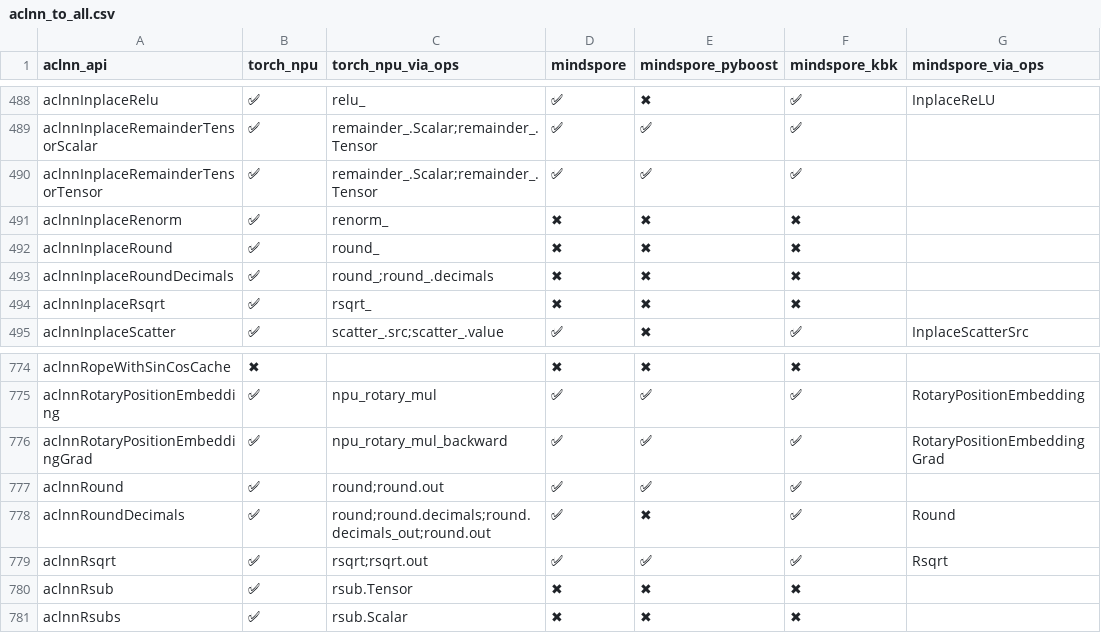
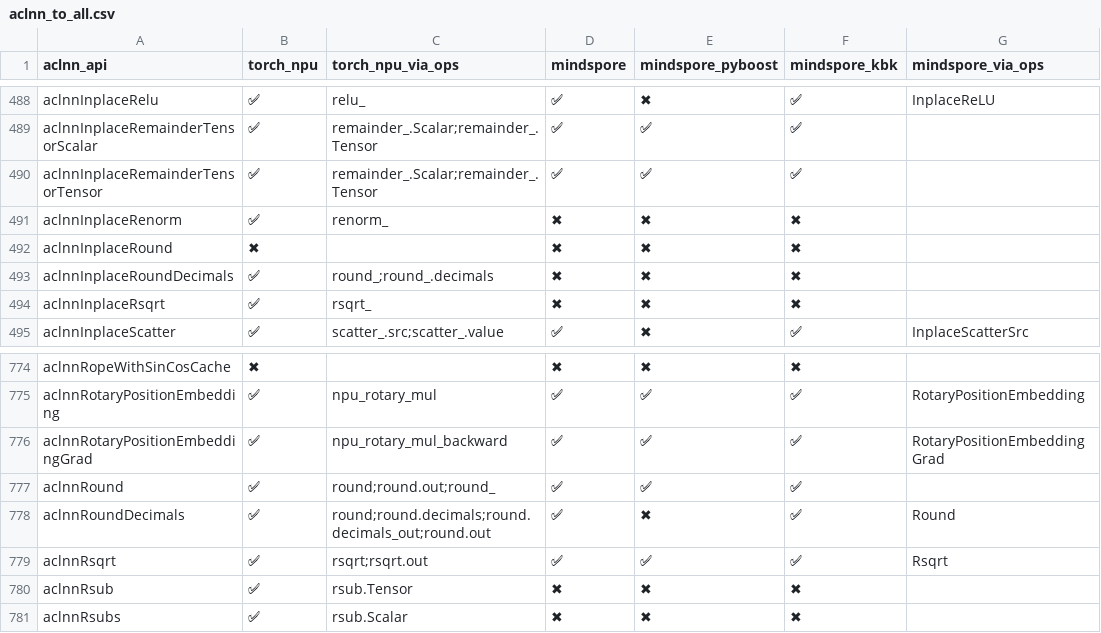
Before and after one commit to Fzilan/aclnn-dashboard, a CSV file: data/reports/aclnn_to_all.csv, drawn as a sheet; only a part is shown, gaps mark what is left out; the diff names each change by its address in the sheet, - before the commit and + after, or states it on an @@ line.

```diff
--- a/data/reports/aclnn_to_all.csv
+++ b/data/reports/aclnn_to_all.csv
-B492 (torch_npu): ✅
+B492 (torch_npu): ✖
-C492 (torch_npu_via_ops): round_
+C492 (torch_npu_via_ops): (empty)
-C777 (torch_npu_via_ops): round;round.out
+C777 (torch_npu_via_ops): round;round.out;round_
```
Also changed, not shown: data/reports/aclnn_to_torch_npu.csv, 4 other files.
